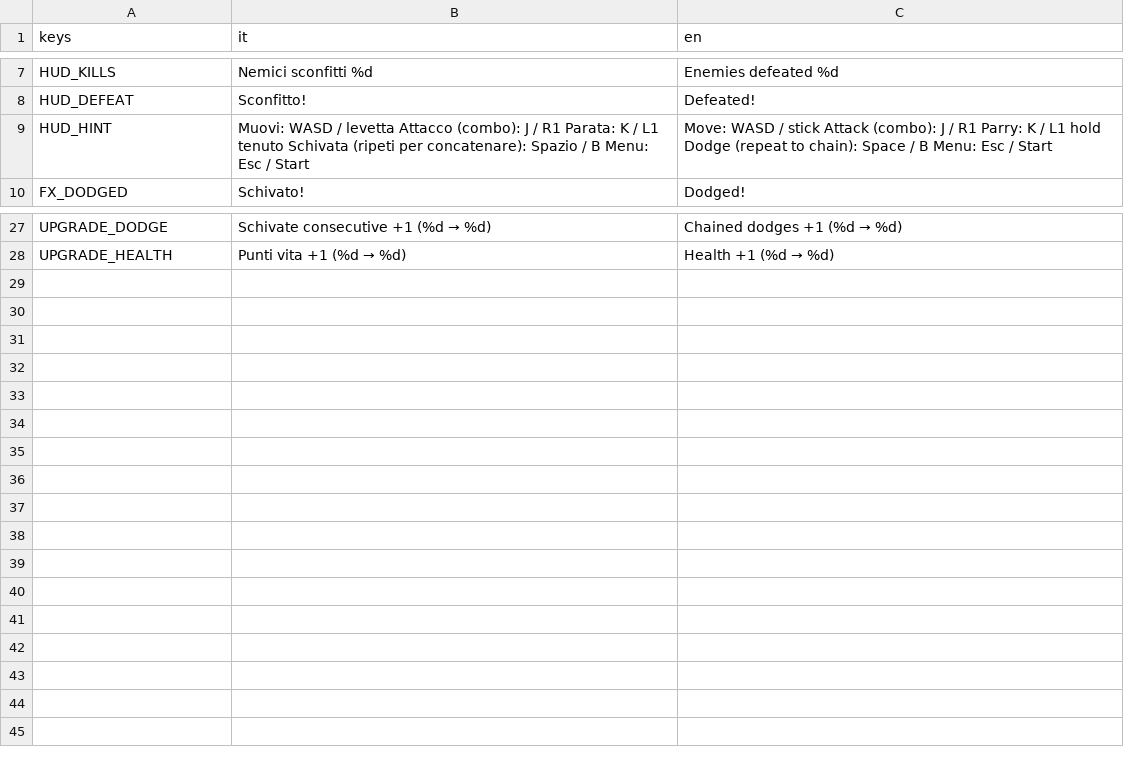
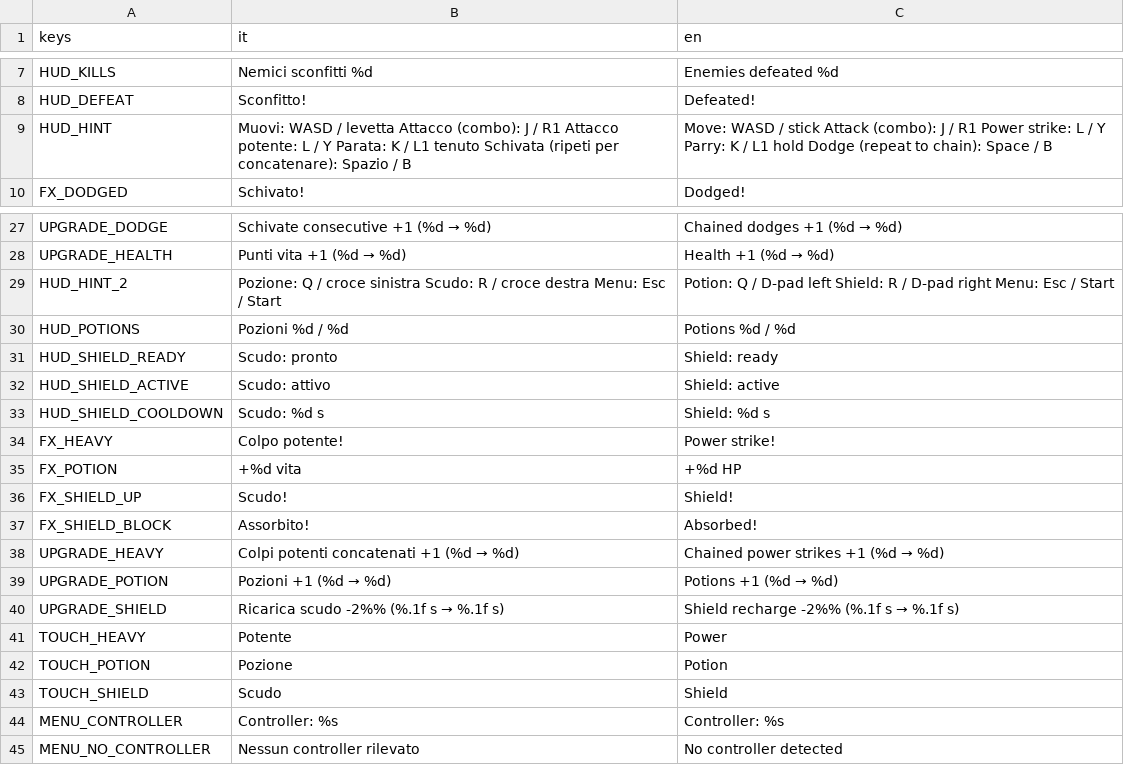
Before and after one commit to fdamore1984/gobelino-game, a CSV file: data/translations.csv, drawn as a sheet; only a part is shown, gaps mark what is left out.

```diff
--- a/data/translations.csv
+++ b/data/translations.csv
@@ -8,3 +8,3 @@ HUD_KILLS,Nemici sconfitti  %d,Enemies defeated  %d
 HUD_DEFEAT,Sconfitto!,Defeated!
-HUD_HINT,Muovi: WASD / levetta    Attacco (combo): J / R1    Parata: K / L1 tenuto    Schivata (ripeti per concatenare): Spazio / B    Menu: Esc / Start,Move: WASD / stick    Attack (combo): J / R1    Parry: K / L1 hold    Dodge (repeat to chain): Space / B    Menu: Esc / Start
+HUD_HINT,Muovi: WASD / levetta    Attacco (combo): J / R1    Attacco potente: L / Y    Parata: K / L1 tenuto    Schivata (ripeti per concatenare): Spazio / B,Move: WASD / stick    Attack (combo): J / R1    Power strike: L / Y    Parry: K / L1 hold    Dodge (repeat to chain): Space / B
 FX_DODGED,Schivato!,Dodged!
@@ -28 +28,18 @@ UPGRADE_DODGE,Schivate consecutive +1   (%d → %d),Chained dodges +1   (%d →
 UPGRADE_HEALTH,Punti vita +1   (%d → %d),Health +1   (%d → %d)
+HUD_HINT_2,Pozione: Q / croce sinistra    Scudo: R / croce destra    Menu: Esc / Start,Potion: Q / D-pad left    Shield: R / D-pad right    Menu: Esc / Start
+HUD_POTIONS,Pozioni  %d / %d,Potions  %d / %d
+HUD_SHIELD_READY,Scudo: pronto,Shield: ready
+HUD_SHIELD_ACTIVE,Scudo: attivo,Shield: active
+HUD_SHIELD_COOLDOWN,Scudo: %d s,Shield: %d s
+FX_HEAVY,Colpo potente!,Power strike!
+FX_POTION,+%d vita,+%d HP
+FX_SHIELD_UP,Scudo!,Shield!
+FX_SHIELD_BLOCK,Assorbito!,Absorbed!
+UPGRADE_HEAVY,Colpi potenti concatenati +1   (%d → %d),Chained power strikes +1   (%d → %d)
+UPGRADE_POTION,Pozioni +1   (%d → %d),Potions +1   (%d → %d)
+UPGRADE_SHIELD,Ricarica scudo -2%%   (%.1f s → %.1f s),Shield recharge -2%%   (%.1f s → %.1f s)
+TOUCH_HEAVY,Potente,Power
+TOUCH_POTION,Pozione,Potion
+TOUCH_SHIELD,Scudo,Shield
+MENU_CONTROLLER,Controller: %s,Controller: %s
+MENU_NO_CONTROLLER,Nessun controller rilevato,No controller detected
```
Also changed, not shown: 25 other files.
